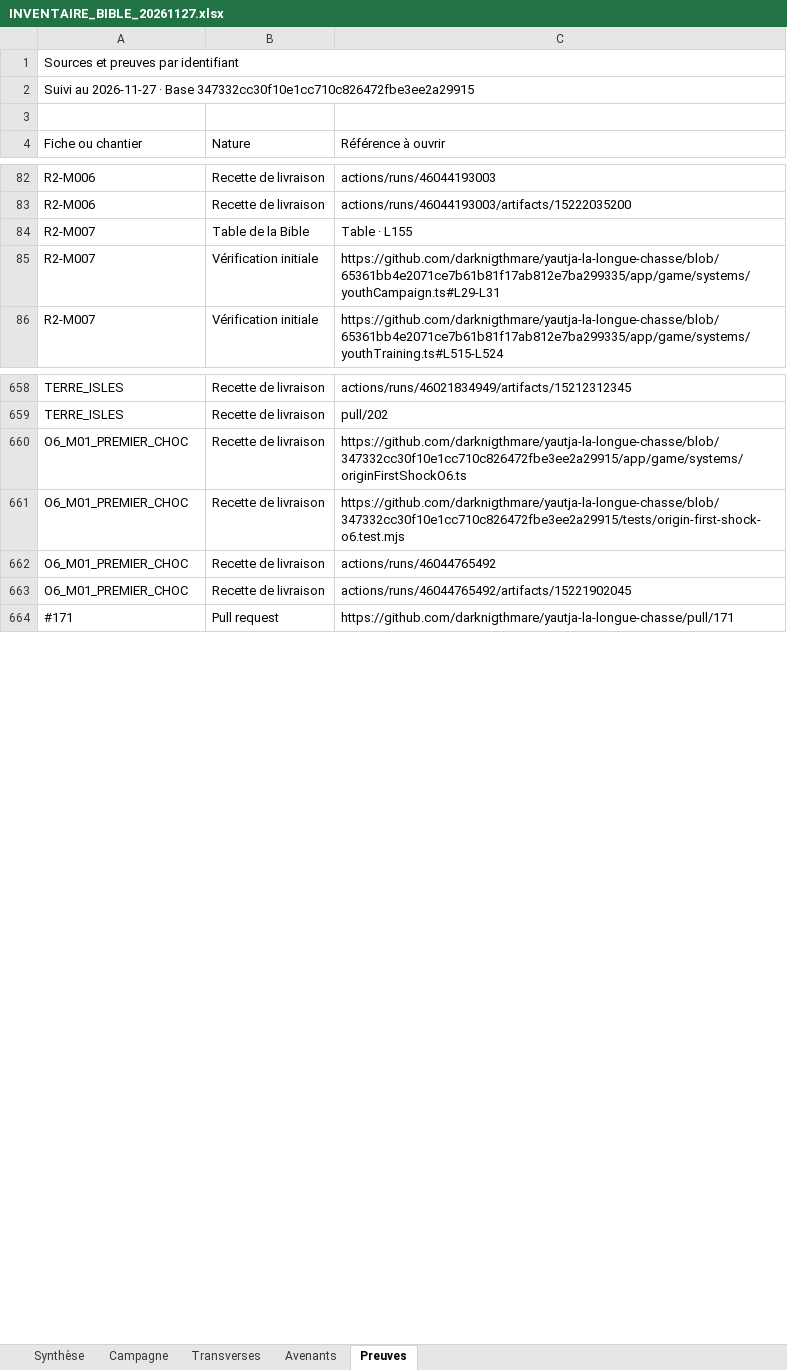
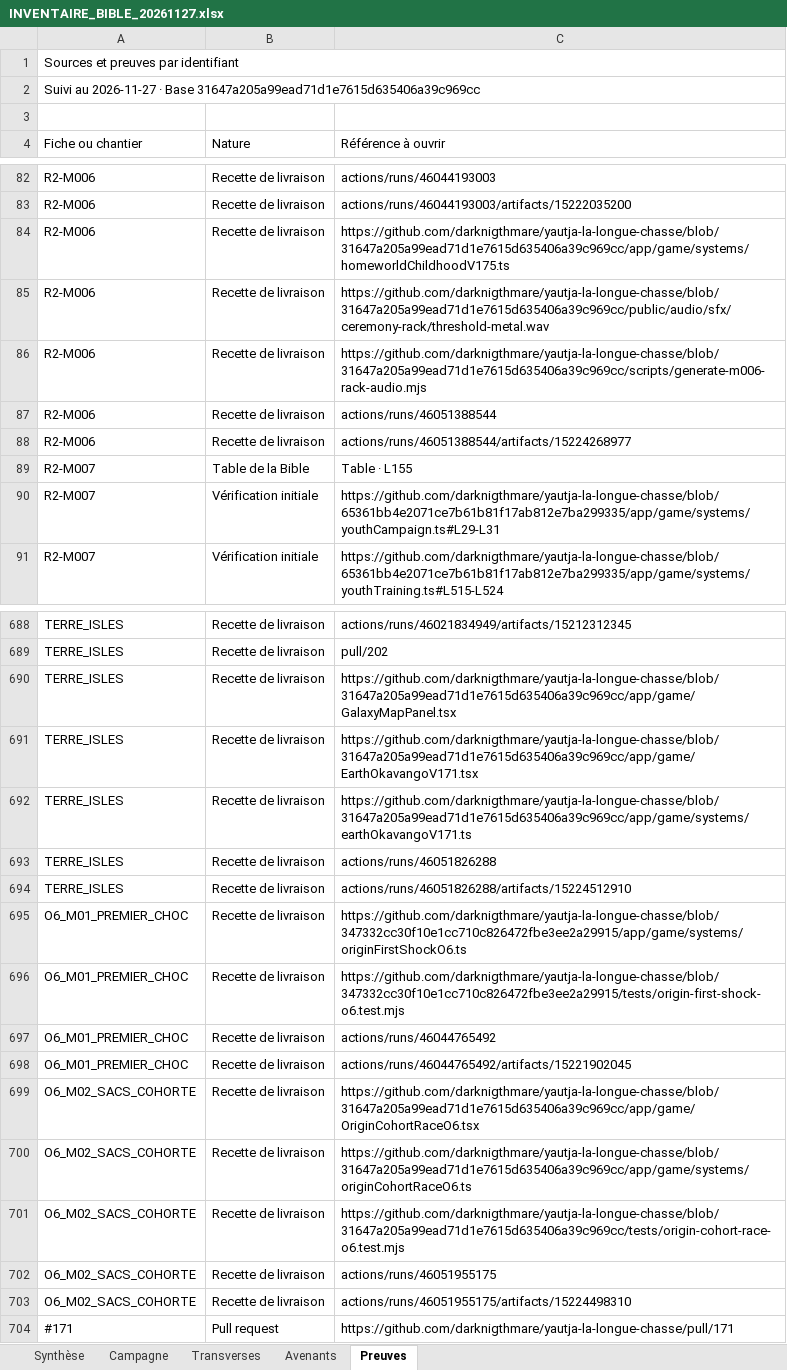
Before and after one commit to darknigthmare/yautja-la-longue-chasse, an Excel workbook: production/INVENTAIRE_BIBLE_20261127.xlsx, sheet Preuves, drawn as a sheet; only a part is shown, gaps mark what is left out; values as stored, in another font and other column widths than the file's, no cell formats; the diff covers the shown part only; the diff names each change by its address in the sheet, - before the commit and + after, or states it on an @@ line.

Commit message:
Met à jour le classeur Excel des 68 fiches et leurs preuves

```diff
--- a/production/INVENTAIRE_BIBLE_20261127.xlsx (sheet Preuves)
+++ b/production/INVENTAIRE_BIBLE_20261127.xlsx (sheet Preuves)
-A2 (Fiche ou chantier): …· Base 347332cc30f10e1cc710c826472fbe3ee2a29915
+A2 (Fiche ou chantier): …· Base 31647a205a99ead71d1e7615d635406a39c969cc
+row 84: R2-M006 | Recette de livraison | https://github.com/darknigthmare/yautja-la-longue-chasse/blob/31647a205a99ead71d1e7615d635406a39c969cc/app/game/systems/homeworldChildhoodV175.ts
+row 85: R2-M006 | Recette de livraison | https://github.com/darknigthmare/yautja-la-longue-chasse/blob/31647a205a99ead71d1e7615d635406a39c969cc/public/audio/sfx/ceremony-rack/threshold-metal.wav
+row 86: R2-M006 | Recette de livraison | https://github.com/darknigthmare/yautja-la-longue-chasse/blob/31647a205a99ead71d1e7615d635406a39c969cc/scripts/generate-m006-rack-audio.mjs
+row 87: R2-M006 | Recette de livraison | actions/runs/46051388544
+row 88: R2-M006 | Recette de livraison | actions/runs/46051388544/artifacts/15224268977
+row 690: TERRE_ISLES | Recette de livraison | https://github.com/darknigthmare/yautja-la-longue-chasse/blob/31647a205a99ead71d1e7615d635406a39c969cc/app/game/GalaxyMapPanel.tsx
+row 691: TERRE_ISLES | Recette de livraison | https://github.com/darknigthmare/yautja-la-longue-chasse/blob/31647a205a99ead71d1e7615d635406a39c969cc/app/game/EarthOkavangoV171.tsx
+row 692: TERRE_ISLES | Recette de livraison | https://github.com/darknigthmare/yautja-la-longue-chasse/blob/31647a205a99ead71d1e7615d635406a39c969cc/app/game/systems/earthOkavangoV171.ts
+row 693: TERRE_ISLES | Recette de livraison | actions/runs/46051826288
+row 694: TERRE_ISLES | Recette de livraison | actions/runs/46051826288/artifacts/15224512910
+row 699: O6_M02_SACS_COHORTE | Recette de livraison | https://github.com/darknigthmare/yautja-la-longue-chasse/blob/31647a205a99ead71d1e7615d635406a39c969cc/app/game/OriginCohortRaceO6.tsx
+row 700: O6_M02_SACS_COHORTE | Recette de livraison | https://github.com/darknigthmare/yautja-la-longue-chasse/blob/31647a205a99ead71d1e7615d635406a39c969cc/app/game/systems/originCohortRaceO6.ts
+row 701: O6_M02_SACS_COHORTE | Recette de livraison | https://github.com/darknigthmare/yautja-la-longue-chasse/blob/31647a205a99ead71d1e7615d635406a39c969cc/tests/origin-cohort-race-o6.test.mjs
+row 702: O6_M02_SACS_COHORTE | Recette de livraison | actions/runs/46051955175
+row 703: O6_M02_SACS_COHORTE | Recette de livraison | actions/runs/46051955175/artifacts/15224498310
```
Also changed, not shown: 27 added rows elsewhere in this sheet, sheet Campagne, sheet Transverses, sheet Synthèse, sheet Avenants, cell formats, 1 other file.
